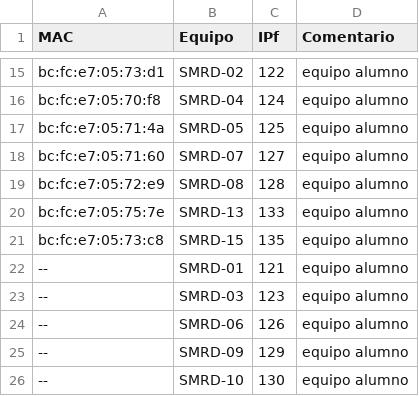
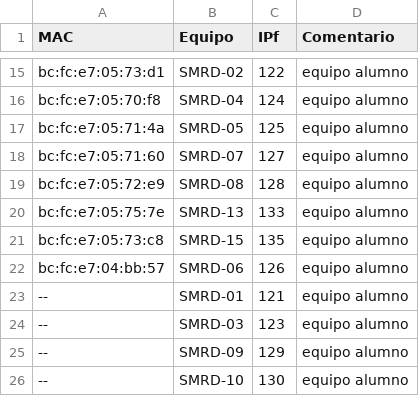
Before and after one commit to victormuelacarriles/IAC-IESMHP, a CSV file: macs.csv, drawn as a sheet; only a part is shown, gaps mark what is left out.

Commit message:
Actulizando mac equipo 6

```diff
--- a/macs.csv
+++ b/macs.csv
@@ -21,5 +21,5 @@ bc:fc:e7:05:75:7e, SMRD-13, 133, equipo alumno
 bc:fc:e7:05:73:c8, SMRD-15, 135, equipo alumno
+bc:fc:e7:04:bb:57, SMRD-06, 126, equipo alumno
 --, SMRD-01, 121, equipo alumno
 --, SMRD-03, 123, equipo alumno
---, SMRD-06, 126, equipo alumno
 --, SMRD-09, 129, equipo alumno
```
Also changed, not shown: 1 other file.
